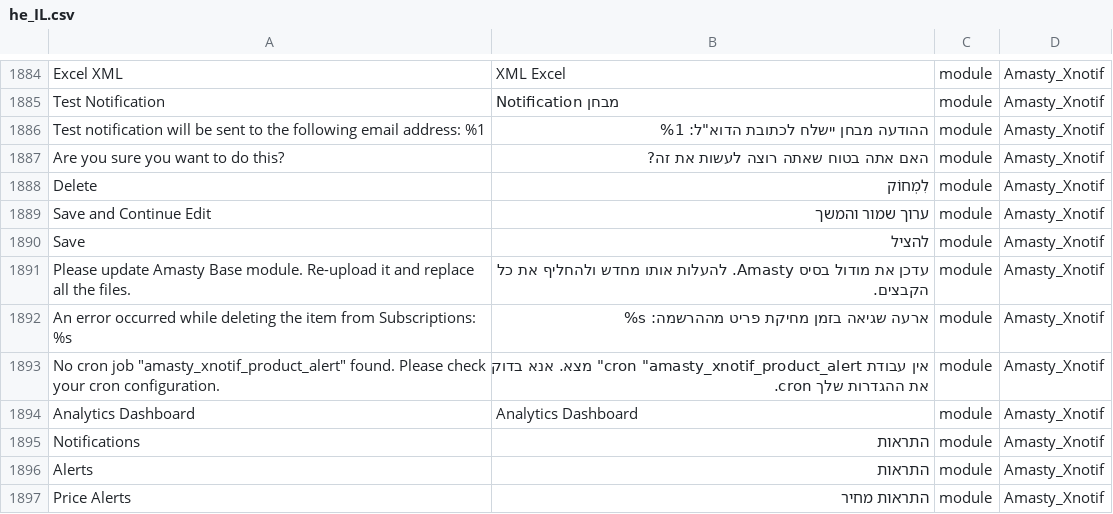
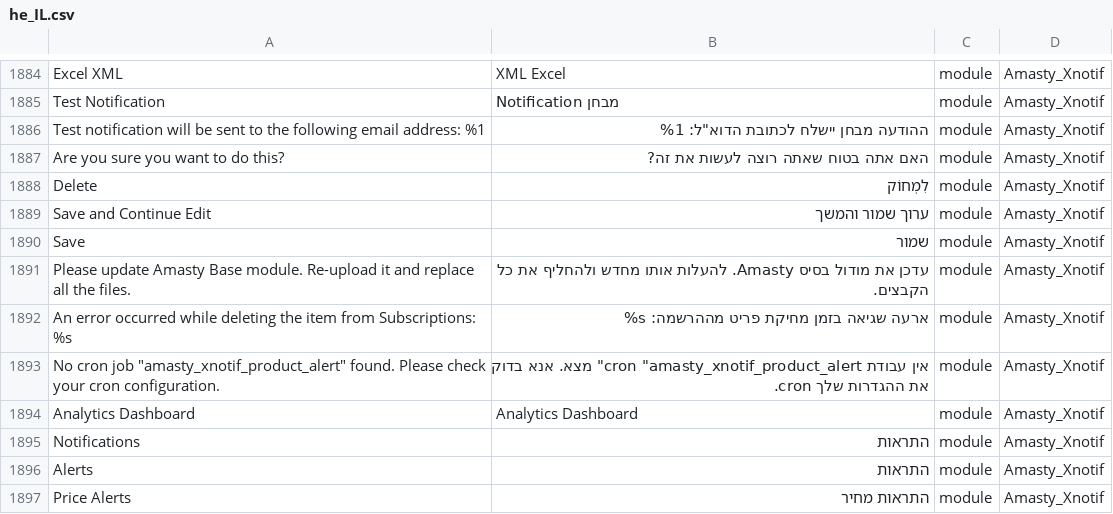
Before and after one commit to studioraz/magento2-language-pack-he-il, a CSV file: he_IL.csv, drawn as a sheet; only a part is shown, gaps mark what is left out.

Commit message:
Update he_IL.csv

```diff
--- a/he_IL.csv
+++ b/he_IL.csv
@@ -1900,3 +1900,3 @@ Delete,לִמְחוֹק,module,Amasty_Xnotif
 Save and Continue Edit,ערוך שמור והמשך,module,Amasty_Xnotif
-Save,להציל,module,Amasty_Xnotif
+Save,שמור,module,Amasty_Xnotif
 Please update Amasty Base module. Re-upload it and replace all the files.,עדכן את מודול בסיס Amasty. להעלות אותו מחדש ולהחליף את כל הקבצים.,module,Amasty_Xnotif
```
